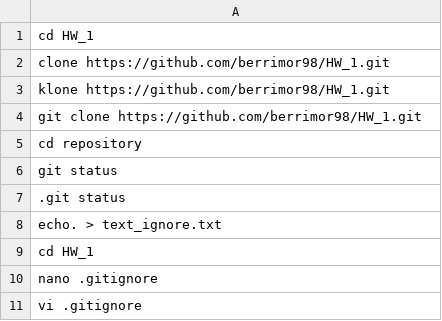
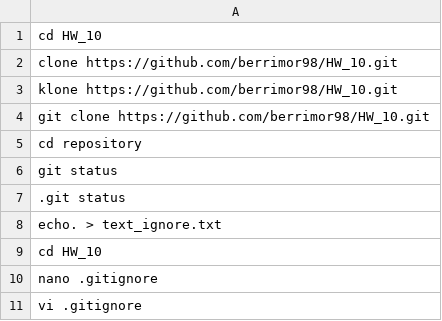
Before and after one commit to berrimor98/HW_1, a CSV file: command_list.csv, drawn as a sheet; only a part is shown.

Commit message:
Update command_list.csv

```diff
--- a/command_list.csv
+++ b/command_list.csv
@@ -1,5 +1,5 @@
-cd HW_1
-clone https://github.com/berrimor98/HW_1.git
-klone https://github.com/berrimor98/HW_1.git
-git clone https://github.com/berrimor98/HW_1.git
+cd HW_10
+clone https://github.com/berrimor98/HW_10.git
+klone https://github.com/berrimor98/HW_10.git
+git clone https://github.com/berrimor98/HW_10.git
 cd repository
@@ -8,3 +8,3 @@ git status
 echo. > text_ignore.txt
-cd HW_1
+cd HW_10
 nano .gitignore
```
